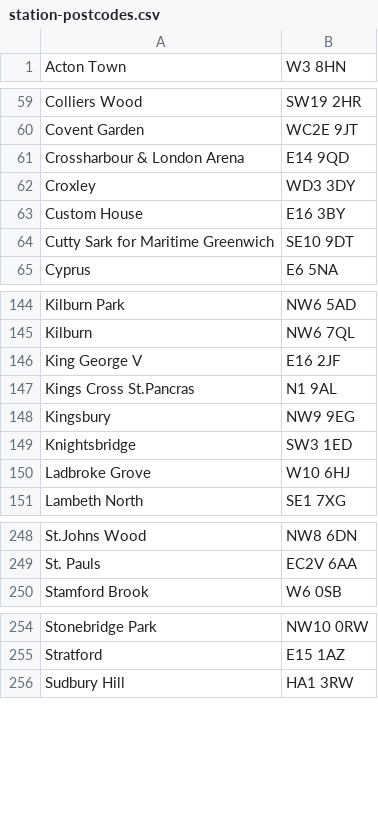
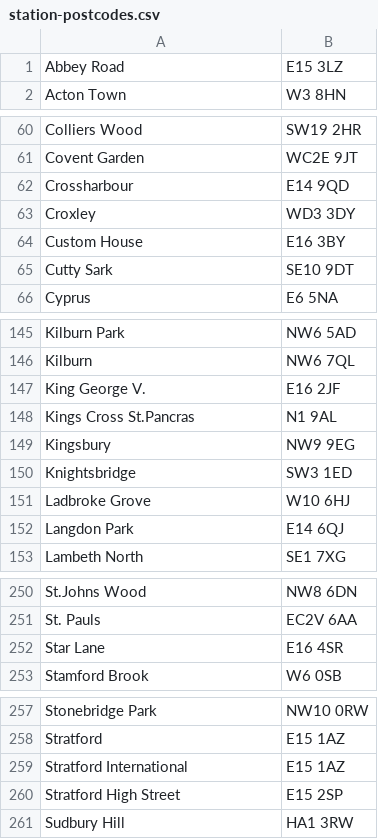
Before and after one commit to andyljones/commutes-and-rent-preprocessor, a CSV file: src/main/resources/station-postcodes/station-postcodes.csv, drawn as a sheet; only a part is shown, gaps mark what is left out; the diff covers the shown part only.

Commit message:
Updated to use DLR data.

```diff
--- a/src/main/resources/station-postcodes/station-postcodes.csv
+++ b/src/main/resources/station-postcodes/station-postcodes.csv
@@ -1 +1,2 @@
+Abbey Road,E15 3LZ
 Acton Town,W3 8HN
@@ -60,6 +61,6 @@ Colliers Wood,SW19 2HR
 Covent Garden,WC2E 9JT
-Crossharbour & London Arena,E14 9QD
+Crossharbour,E14 9QD
 Croxley,WD3 3DY
 Custom House,E16 3BY
-Cutty Sark for Maritime Greenwich,SE10 9DT
+Cutty Sark,SE10 9DT
 Cyprus,E6 5NA
@@ -145,3 +146,3 @@ Kilburn Park,NW6 5AD
 Kilburn,NW6 7QL
-King George V,E16 2JF
+King George V.,E16 2JF
 Kings Cross St.Pancras,N1 9AL
@@ -150,2 +151,3 @@ Knightsbridge,SW3 1ED
 Ladbroke Grove,W10 6HJ
+Langdon Park,E14 6QJ
 Lambeth North,SE1 7XG
@@ -249,2 +251,3 @@ St.Johns Wood,NW8 6DN
 St. Pauls,EC2V 6AA
+Star Lane,E16 4SR
 Stamford Brook,W6 0SB
@@ -255,2 +258,4 @@ Stonebridge Park,NW10 0RW
 Stratford,E15 1AZ
+Stratford International,E15 1AZ
+Stratford High Street,E15 2SP
 Sudbury Hill,HA1 3RW
```
Also changed, not shown: 1 added row elsewhere in this file, 9 other files.
